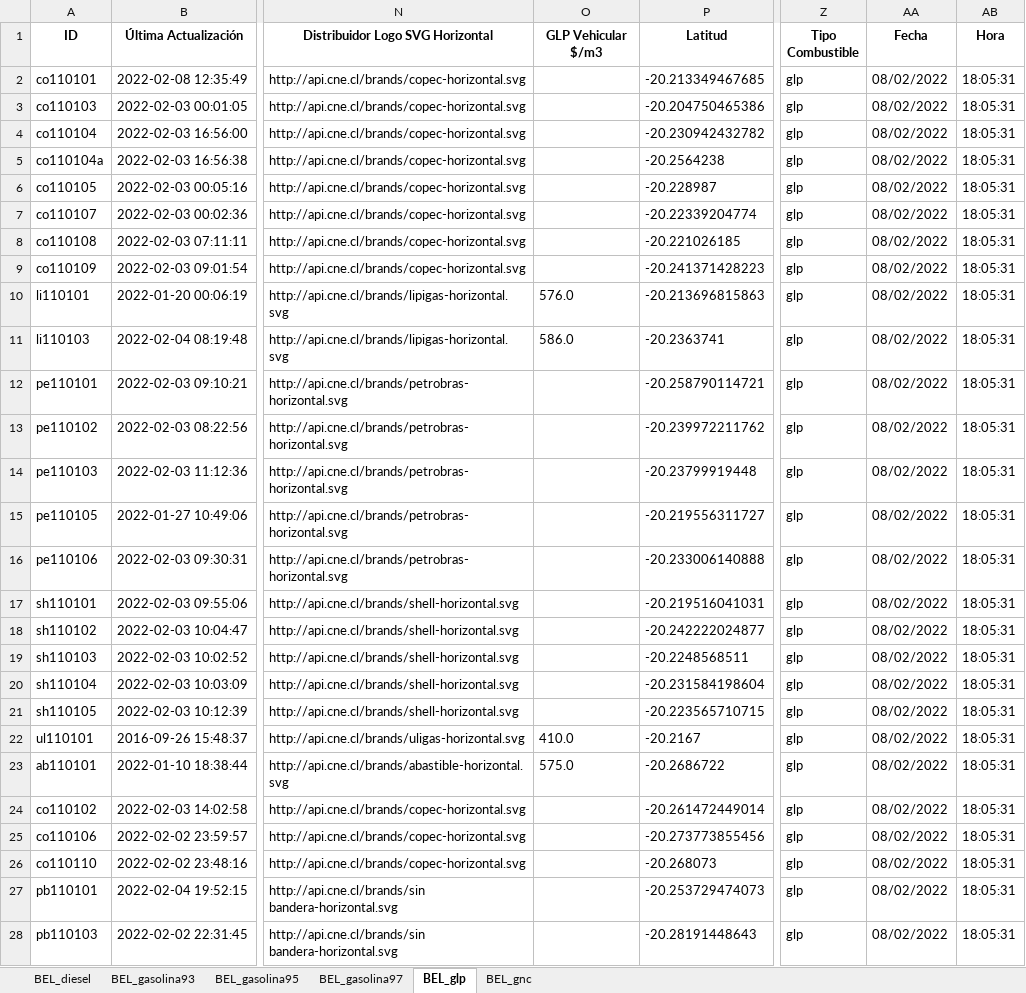
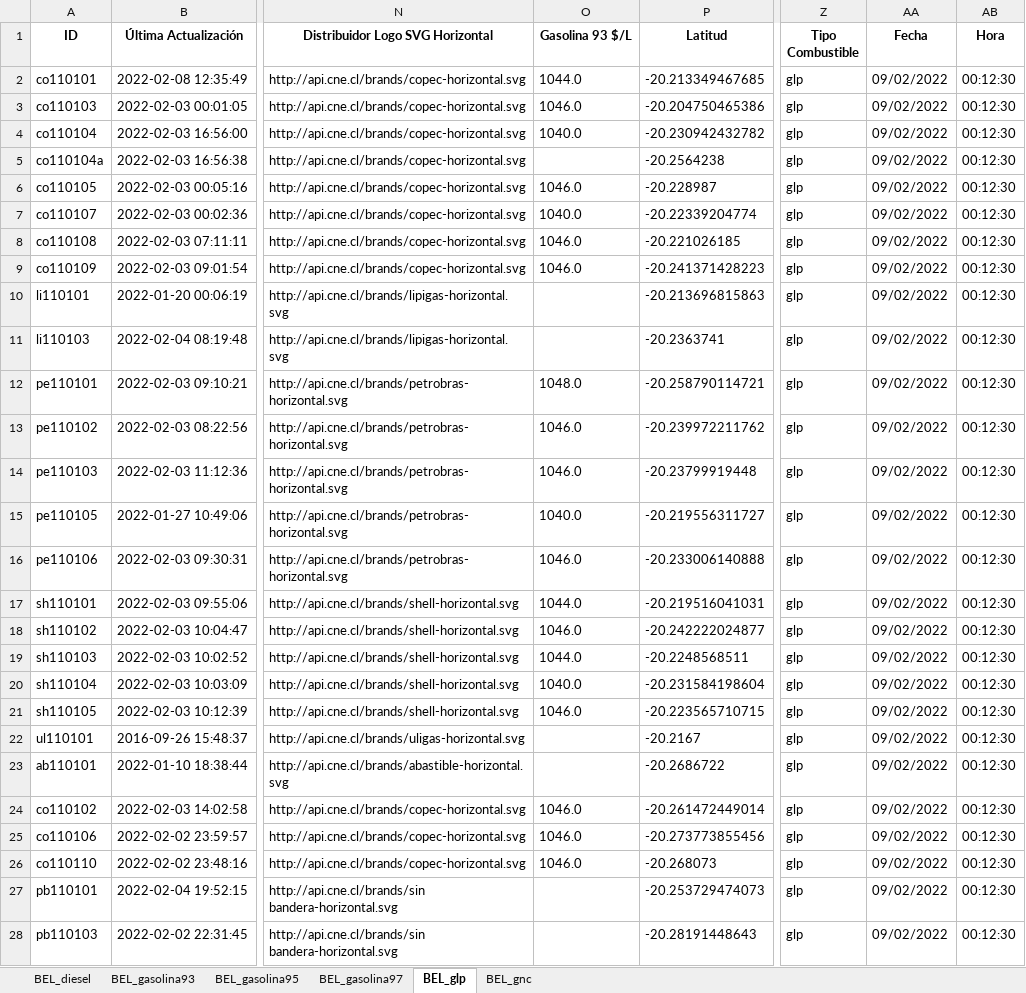
Before and after one commit to Sud-Austral/ENERGIA, an Excel workbook: Bencina_En_Linea_Ultima_Actualizacion.xlsx, sheet BEL_glp, drawn as a sheet; only a part is shown, gaps mark what is left out; values as stored, in another font and other column widths than the file's, no borders; the diff covers the shown part only; the diff names each change by its address in the sheet, - before the commit and + after, or states it on an @@ line.

```diff
--- a/Bencina_En_Linea_Ultima_Actualizacion.xlsx (sheet BEL_glp)
+++ b/Bencina_En_Linea_Ultima_Actualizacion.xlsx (sheet BEL_glp)
-O1: GLP Vehicular $/m3
+O1: Gasolina 93 $/L
-O2 (Gasolina 93 $/L): (empty)
+O2 (Gasolina 93 $/L): 1044.0
-AA2:AA28 (Fecha): 08/02/2022
+AA2:AA28 (Fecha): 09/02/2022
-AB2:AB28 (Hora): 18:05:31
+AB2:AB28 (Hora): 00:12:30
-O3 (Gasolina 93 $/L): (empty)
+O3 (Gasolina 93 $/L): 1046.0
-O4 (Gasolina 93 $/L): (empty)
+O4 (Gasolina 93 $/L): 1040.0
-O6 (Gasolina 93 $/L): (empty)
+O6 (Gasolina 93 $/L): 1046.0
-O7 (Gasolina 93 $/L): (empty)
+O7 (Gasolina 93 $/L): 1040.0
-O8:O9 (Gasolina 93 $/L): (empty)
+O8:O9 (Gasolina 93 $/L): 1046.0
-O10 (Gasolina 93 $/L): 576.0
+O10 (Gasolina 93 $/L): (empty)
-O11 (Gasolina 93 $/L): 586.0
+O11 (Gasolina 93 $/L): (empty)
-O12 (Gasolina 93 $/L): (empty)
+O12 (Gasolina 93 $/L): 1048.0
-O13:O14 (Gasolina 93 $/L): (empty)
+O13:O14 (Gasolina 93 $/L): 1046.0
-O15 (Gasolina 93 $/L): (empty)
+O15 (Gasolina 93 $/L): 1040.0
-O16 (Gasolina 93 $/L): (empty)
+O16 (Gasolina 93 $/L): 1046.0
-O17 (Gasolina 93 $/L): (empty)
+O17 (Gasolina 93 $/L): 1044.0
-O18 (Gasolina 93 $/L): (empty)
+O18 (Gasolina 93 $/L): 1046.0
-O19 (Gasolina 93 $/L): (empty)
+O19 (Gasolina 93 $/L): 1044.0
-O20 (Gasolina 93 $/L): (empty)
+O20 (Gasolina 93 $/L): 1040.0
-O21 (Gasolina 93 $/L): (empty)
+O21 (Gasolina 93 $/L): 1046.0
-O22 (Gasolina 93 $/L): 410.0
+O22 (Gasolina 93 $/L): (empty)
-O23 (Gasolina 93 $/L): 575.0
+O23 (Gasolina 93 $/L): (empty)
-O24:O26 (Gasolina 93 $/L): (empty)
+O24:O26 (Gasolina 93 $/L): 1046.0
```
Also changed, not shown: 66 edited cells elsewhere in this sheet, sheet BEL_gnc, sheet BEL_diesel, sheet BEL_gasolina93, sheet BEL_gasolina95, sheet BEL_gasolina97.
